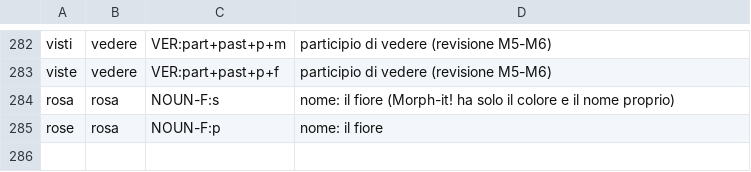
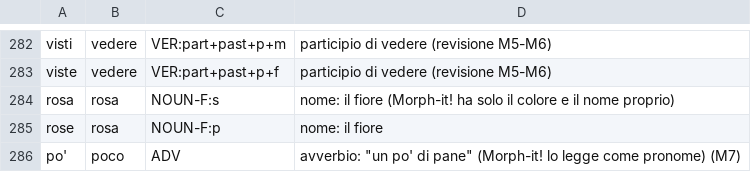
Before and after one commit to riccardo1901/CAA, a TSV file: lexicon/overrides/forms_extra.tsv, drawn as a sheet; only a part is shown, gaps mark what is left out.

```diff
--- a/lexicon/overrides/forms_extra.tsv
+++ b/lexicon/overrides/forms_extra.tsv
@@ -285 +285,2 @@ rosa	rosa	NOUN-F:s	nome: il fiore (Morph-it! ha solo il colore e il nome proprio
 rose	rosa	NOUN-F:p	nome: il fiore
+po'	poco	ADV	avverbio: "un po' di pane" (Morph-it! lo legge come pronome) (M7)
```
Also changed, not shown: corpus/annotati/06_al_mercato_con_la_nonna.tsv, corpus/annotati/07_il_gatto_sul_tetto.tsv, 30 other files.
